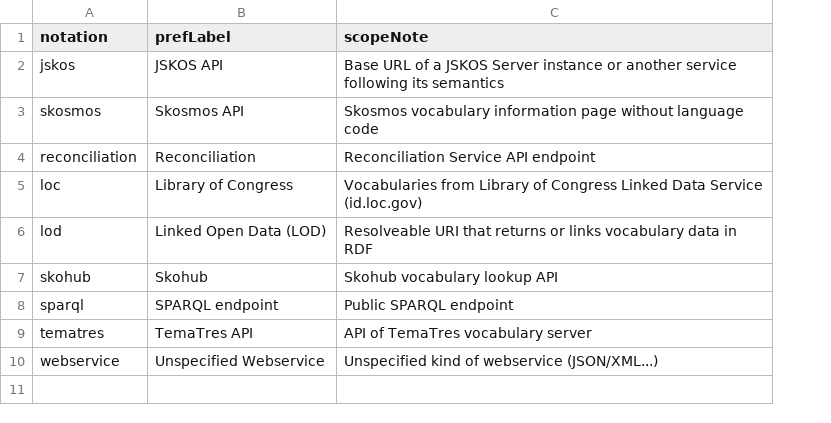
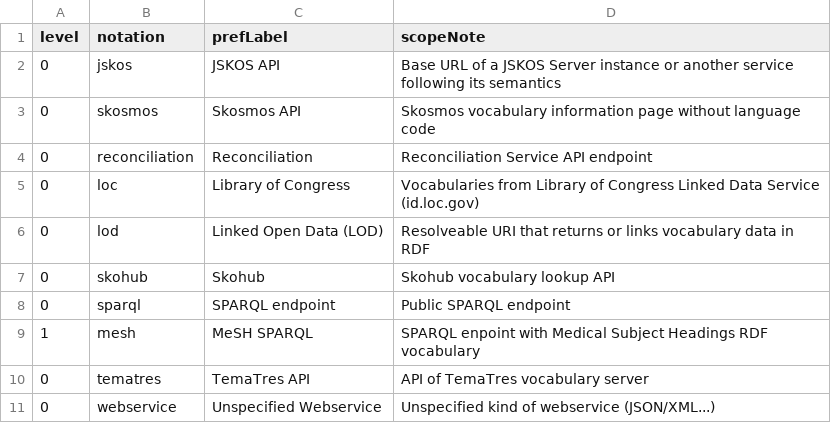
Before and after one commit to gbv/bartoc.org, a CSV file: data/bartoc-api-types.concepts.csv, drawn as a sheet; the diff names each change by its address in the sheet, - before the commit and + after, or states it on an @@ line.

Commit message:
Add mesh API type (subtype of SPARQL)

```diff
--- a/data/bartoc-api-types.concepts.csv
+++ b/data/bartoc-api-types.concepts.csv
+column A (level), rows 2-8: all 0; rows 10-11: 0 | 0
+row 9: 1 | mesh | MeSH SPARQL | SPARQL enpoint with Medical Subject Headings RDF vocabulary
```
Also changed, not shown: 1 other file.
